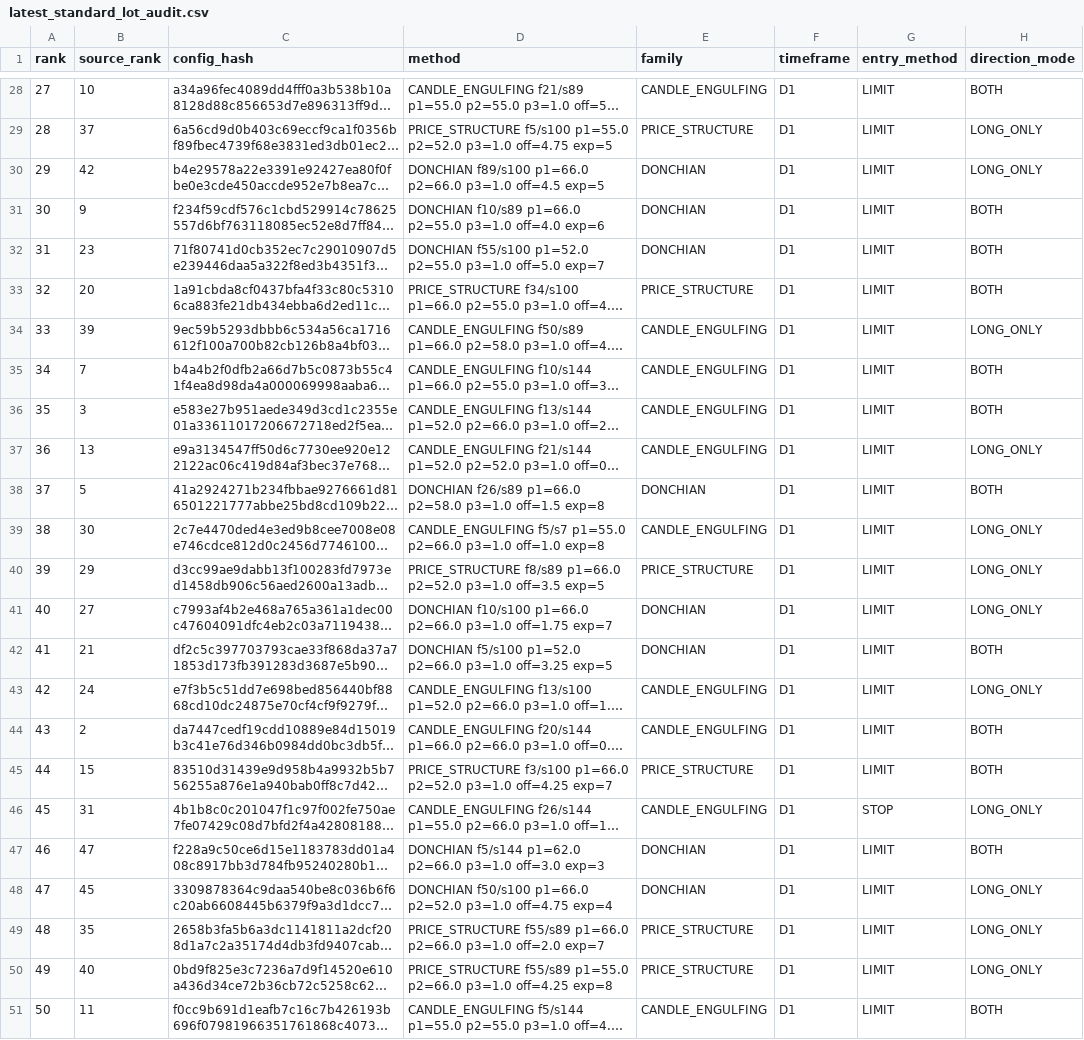
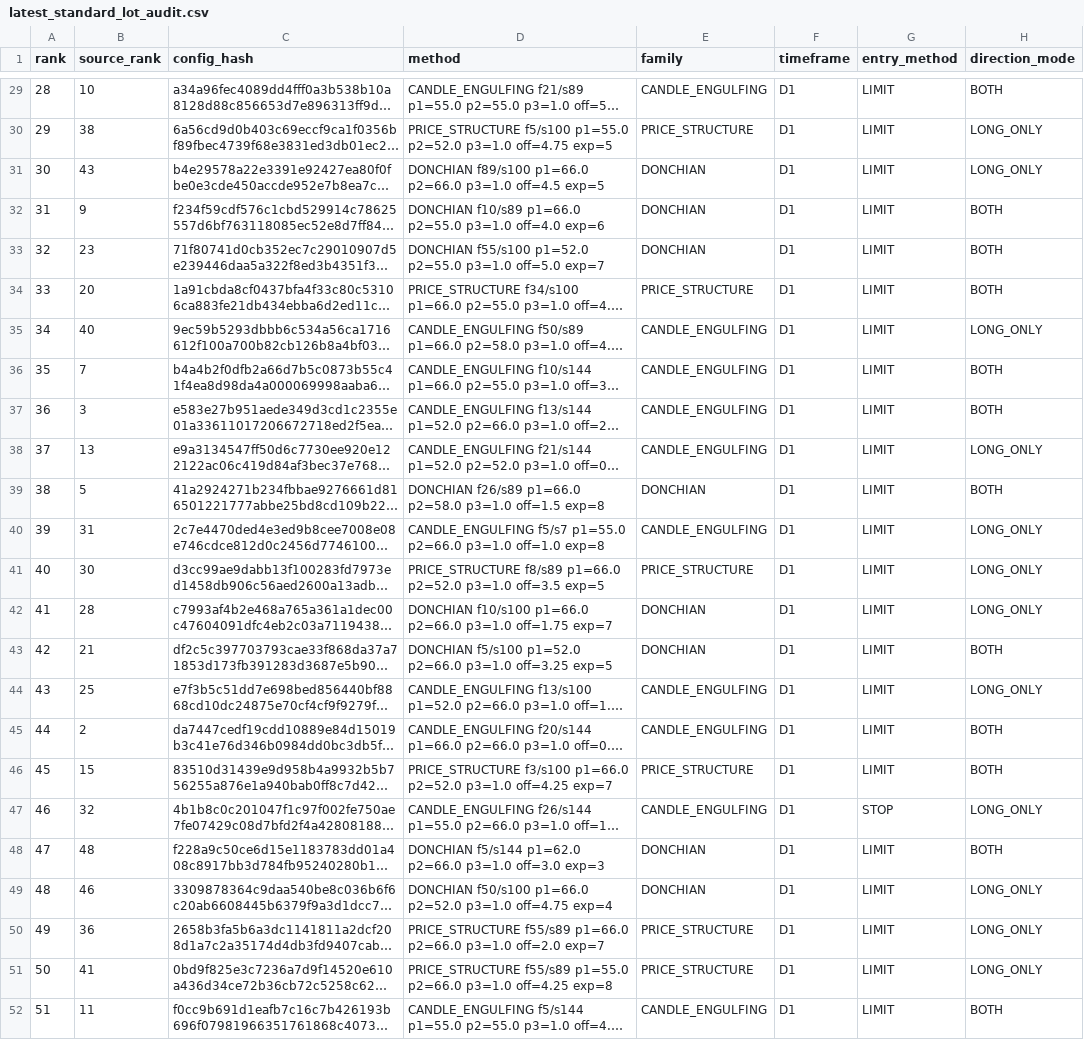
Before and after one commit to copytolive/rwa, a CSV file: backtest/gold24/runtime_mt5_lot/latest_standard_lot_audit.csv, drawn as a sheet; only a part is shown, gaps mark what is left out; long unchanged cells end in …; addresses are those after the commit; the diff covers the shown part only; the diff names each change by its address in the sheet, - before the commit and + after, or states it on an @@ line.

```diff
--- a/backtest/gold24/runtime_mt5_lot/latest_standard_lot_audit.csv
+++ b/backtest/gold24/runtime_mt5_lot/latest_standard_lot_audit.csv
@@ column A (rank) renumbered from row 20 down @@
-B30 (source_rank): 37
+B30 (source_rank): 38
-B31 (source_rank): 42
+B31 (source_rank): 43
-B35 (source_rank): 39
+B35 (source_rank): 40
-B40 (source_rank): 30
+B40 (source_rank): 31
-B41 (source_rank): 29
+B41 (source_rank): 30
-B42 (source_rank): 27
+B42 (source_rank): 28
-B44 (source_rank): 24
+B44 (source_rank): 25
-B47 (source_rank): 31
+B47 (source_rank): 32
-B48 (source_rank): 47
+B48 (source_rank): 48
-B49 (source_rank): 45
+B49 (source_rank): 46
-B50 (source_rank): 35
+B50 (source_rank): 36
-B51 (source_rank): 40
+B51 (source_rank): 41
```
Also changed, not shown: 1 added row and 15 edited cells elsewhere in this file, backtest/gold24/runtime_mt5_lot/latest_entry100_net20000_standard_lot.csv, 2 other files.
